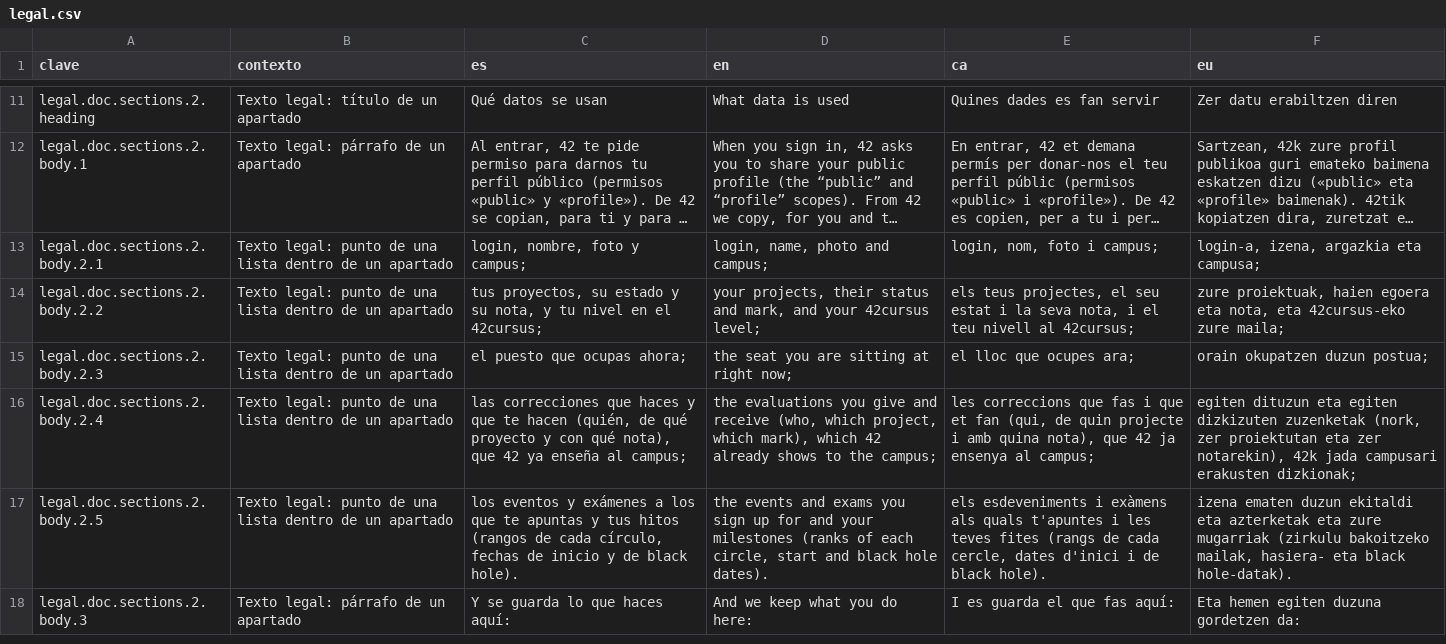
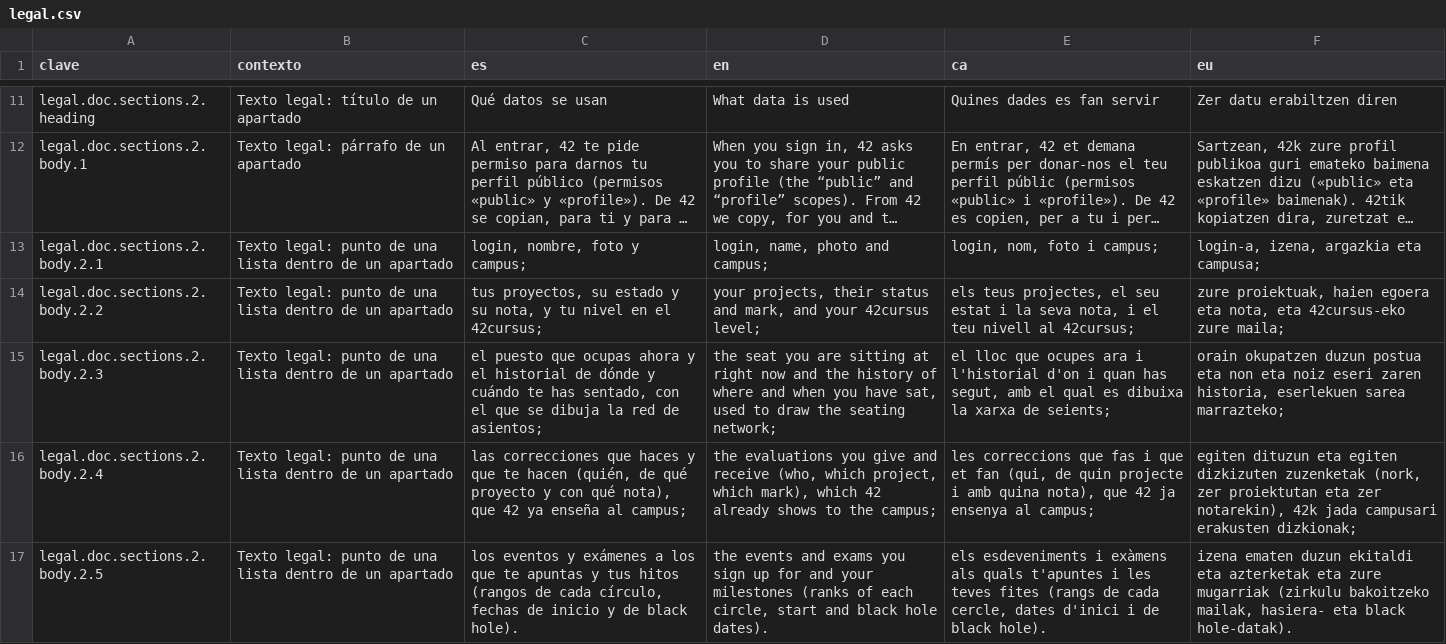
Before and after one commit to ALRO-GM/sanatorio-42, a CSV file: apps/web/src/shared/i18n/textos/legal.csv, drawn as a sheet; only a part is shown, gaps mark what is left out; the shorter side is filled out with more unchanged rows; long unchanged cells end in ….

```diff
--- a/apps/web/src/shared/i18n/textos/legal.csv
+++ b/apps/web/src/shared/i18n/textos/legal.csv
@@ -14,3 +14,3 @@ legal.doc.sections.2.body.2.1,Texto legal: punto de una lista dentro de un apart
 legal.doc.sections.2.body.2.2,Texto legal: punto de una lista dentro de un apartado,"tus proyectos, su estado y su nota, y tu nivel en el 42cursus;","your projects, their status and mark, and your 42cursus level;","els teus projectes, el seu estat i la seva nota, i el teu nivell al 42cursus;","zure proiektuak, haien egoera eta nota, eta 42cursus-eko zure maila;"
-legal.doc.sections.2.body.2.3,Texto legal: punto de una lista dentro de un apartado,el puesto que ocupas ahora;,the seat you are sitting at right now;,el lloc que ocupes ara;,orain okupatzen duzun postua;
+legal.doc.sections.2.body.2.3,Texto legal: punto de una lista dentro de un apartado,"el puesto que ocupas ahora y el historial de dónde y cuándo te has sentado, con el que se dibuja la red de asientos;","the seat you are sitting at right now and the history of where and when you have sat, used to draw the seating network;","el lloc que ocupes ara i l'historial d'on i quan has segut, amb el qual es dibuixa la xarxa de seients;","orain okupatzen duzun postua eta non eta noiz eseri zaren historia, eserlekuen sarea marrazteko;"
 legal.doc.sections.2.body.2.4,Texto legal: punto de una lista dentro de un apartado,"las correcciones que haces y que te hacen (quién, de qué proyecto y con qué nota), que 42 ya enseña al campus;","the evaluations you give and receive (who, which project, which mark), which 42 already shows to the campus;","les correccions que fas i que et fan (qui, de quin projecte i amb quina nota), que 42 ja ensenya al campus;","egiten dituzun eta egiten dizkizuten zuzenketak (nork, zer proiektutan eta zer notarekin), 42k jada campusari erakusten dizkionak;"
```
Also changed, not shown: apps/web/src/shared/i18n/textos/gestion.csv, 42 other files.
